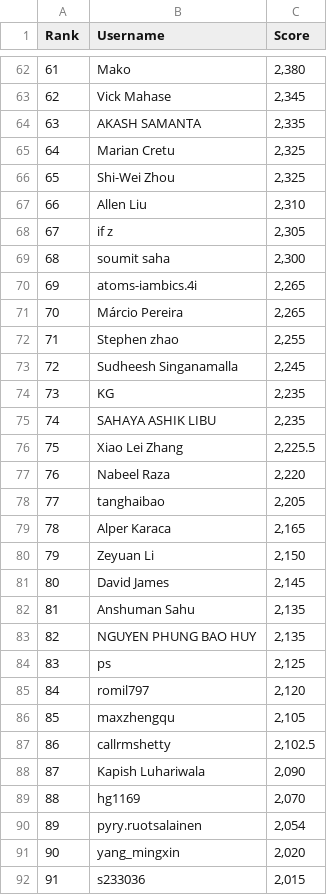
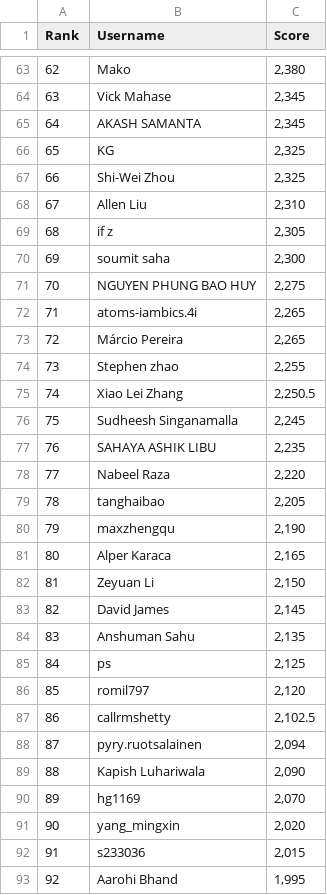
Before and after one commit to silvermete0r/deepml-top, a CSV file: leaderboard.csv, drawn as a sheet; only a part is shown, gaps mark what is left out; the shorter side is filled out with more unchanged rows; removed rows and columns are numbered as before the commit, all else as after; the diff covers the shown part only; the diff names each change by its address in the sheet, - before the commit and + after, or states it on an @@ line.

```diff
--- a/leaderboard.csv
+++ b/leaderboard.csv
@@ column A (Rank) renumbered between rows 15 and 90 @@
-C65 (Score): 2,335
+C65 (Score): 2,345
-B66 (Username): Marian Cretu
+B66 (Username): KG
+row 71: 70 | NGUYEN PHUNG BAO HUY | 2,275
+row 75: 74 | Xiao Lei Zhang | 2,250.5
-row 74: 73 | KG | 2,235
-row 76: 75 | Xiao Lei Zhang | 2,225.5
+row 80: 79 | maxzhengqu | 2,190
-row 83: 82 | NGUYEN PHUNG BAO HUY | 2,135
-row 86: 85 | maxzhengqu | 2,105
+row 88: 87 | pyry.ruotsalainen | 2,094
-row 90: 89 | pyry.ruotsalainen | 2,054
```
Also changed, not shown: 3 added rows, 2 removed rows and 4 edited cells elsewhere in this file, 2 other files.
